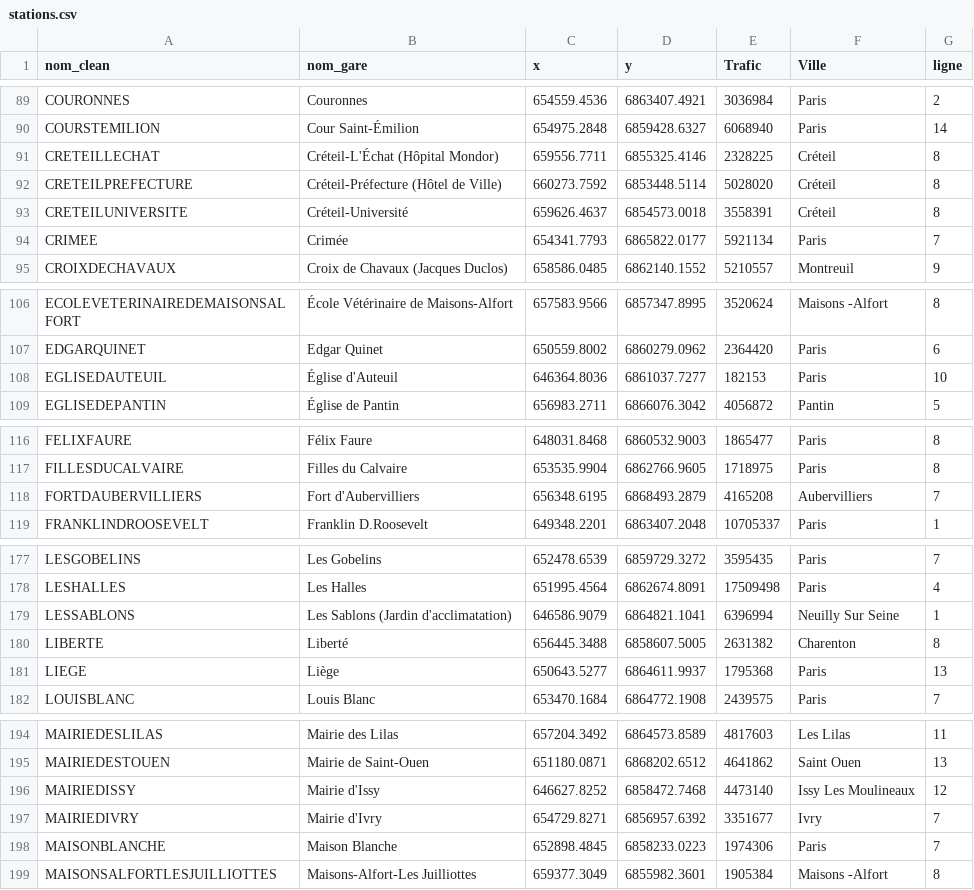
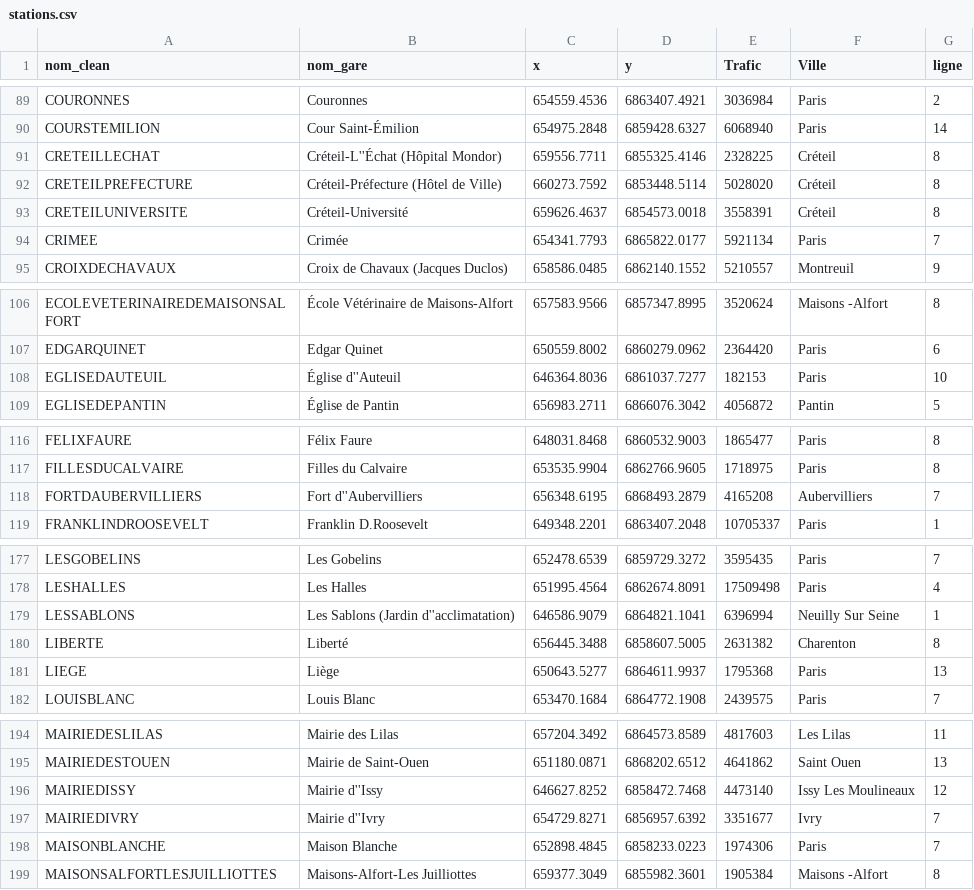
Before and after one commit to SVT-69330/github_actions, a CSV file: stations.csv, drawn as a sheet; only a part is shown, gaps mark what is left out; the diff covers the shown part only.

```diff
--- a/stations.csv
+++ b/stations.csv
@@ -90,3 +90,3 @@ COURONNES,Couronnes,654559.4536,6863407.4921,3036984,Paris,2
 COURSTEMILION,Cour Saint-Émilion,654975.2848,6859428.6327,6068940,Paris,14
-CRETEILLECHAT,Créteil-L'Échat (Hôpital Mondor),659556.7711,6855325.4146,2328225,Créteil,8
+CRETEILLECHAT,Créteil-L''Échat (Hôpital Mondor),659556.7711,6855325.4146,2328225,Créteil,8
 CRETEILPREFECTURE,Créteil-Préfecture (Hôtel de Ville),660273.7592,6853448.5114,5028020,Créteil,8
@@ -107,3 +107,3 @@ ECOLEVETERINAIREDEMAISONSALFORT,École Vétérinaire de Maisons-Alfort,657583.95
 EDGARQUINET,Edgar Quinet,650559.8002,6860279.0962,2364420,Paris,6
-EGLISEDAUTEUIL,Église d'Auteuil,646364.8036,6861037.7277,182153,Paris,10
+EGLISEDAUTEUIL,Église d''Auteuil,646364.8036,6861037.7277,182153,Paris,10
 EGLISEDEPANTIN,Église de Pantin,656983.2711,6866076.3042,4056872,Pantin,5
@@ -117,3 +117,3 @@ FELIXFAURE,Félix Faure,648031.8468,6860532.9003,1865477,Paris,8
 FILLESDUCALVAIRE,Filles du Calvaire,653535.9904,6862766.9605,1718975,Paris,8
-FORTDAUBERVILLIERS,Fort d'Aubervilliers,656348.6195,6868493.2879,4165208,Aubervilliers,7
+FORTDAUBERVILLIERS,Fort d''Aubervilliers,656348.6195,6868493.2879,4165208,Aubervilliers,7
 FRANKLINDROOSEVELT,Franklin D.Roosevelt,649348.2201,6863407.2048,10705337,Paris,1
@@ -178,3 +178,3 @@ LESGOBELINS,Les Gobelins,652478.6539,6859729.3272,3595435,Paris,7
 LESHALLES,Les Halles,651995.4564,6862674.8091,17509498,Paris,4
-LESSABLONS,Les Sablons (Jardin d'acclimatation),646586.9079,6864821.1041,6396994,Neuilly Sur Seine,1
+LESSABLONS,Les Sablons (Jardin d''acclimatation),646586.9079,6864821.1041,6396994,Neuilly Sur Seine,1
 LIBERTE,Liberté,656445.3488,6858607.5005,2631382,Charenton,8
@@ -195,4 +195,4 @@ MAIRIEDESLILAS,Mairie des Lilas,657204.3492,6864573.8589,4817603,Les Lilas,11
 MAIRIEDESTOUEN,Mairie de Saint-Ouen,651180.0871,6868202.6512,4641862,Saint Ouen,13
-MAIRIEDISSY,Mairie d'Issy,646627.8252,6858472.7468,4473140,Issy Les Moulineaux,12
-MAIRIEDIVRY,Mairie d'Ivry,654729.8271,6856957.6392,3351677,Ivry,7
+MAIRIEDISSY,Mairie d''Issy,646627.8252,6858472.7468,4473140,Issy Les Moulineaux,12
+MAIRIEDIVRY,Mairie d''Ivry,654729.8271,6856957.6392,3351677,Ivry,7
 MAISONBLANCHE,Maison Blanche,652898.4845,6858233.0223,1974306,Paris,7
```
Also changed, not shown: 16 edited cells elsewhere in this file.
